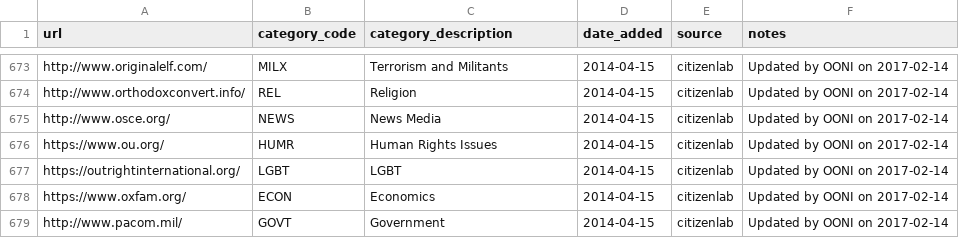
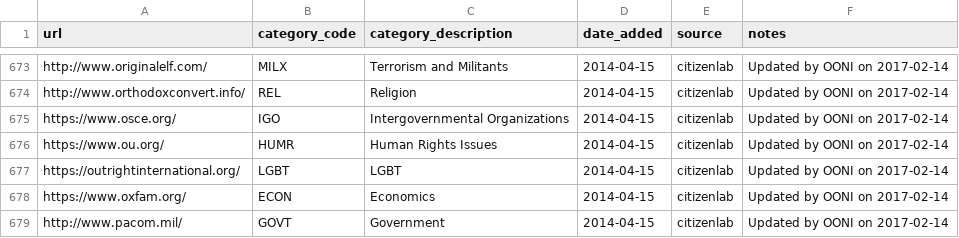
Before and after one commit to citizenlab/test-lists, a CSV file: lists/global.csv, drawn as a sheet; only a part is shown, gaps mark what is left out.

Commit message:
wrong category, moved to https

```diff
--- a/lists/global.csv
+++ b/lists/global.csv
@@ -674,3 +674,3 @@ http://www.originalelf.com/,MILX,Terrorism and Militants,2014-04-15,citizenlab,U
 http://www.orthodoxconvert.info/,REL,Religion,2014-04-15,citizenlab,Updated by OONI on 2017-02-14
-http://www.osce.org/,NEWS,News Media,2014-04-15,citizenlab,Updated by OONI on 2017-02-14
+https://www.osce.org/,IGO,Intergovernmental Organizations,2014-04-15,citizenlab,Updated by OONI on 2017-02-14
 https://www.ou.org/,HUMR,Human Rights Issues,2014-04-15,citizenlab,Updated by OONI on 2017-02-14
```
